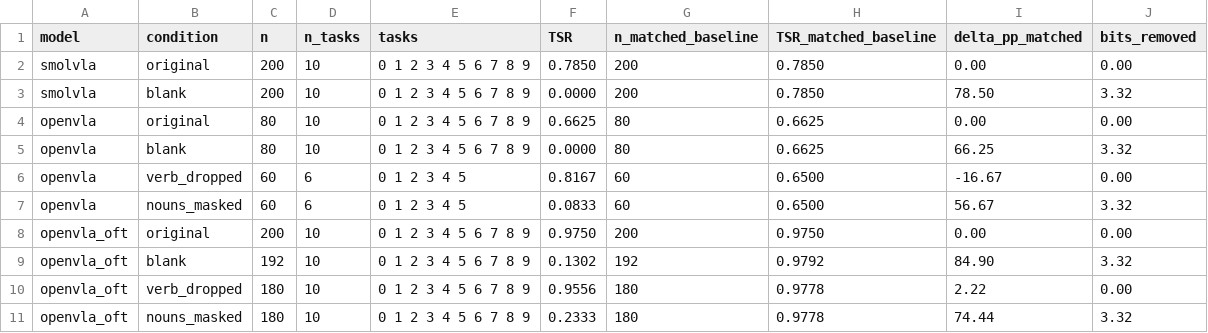
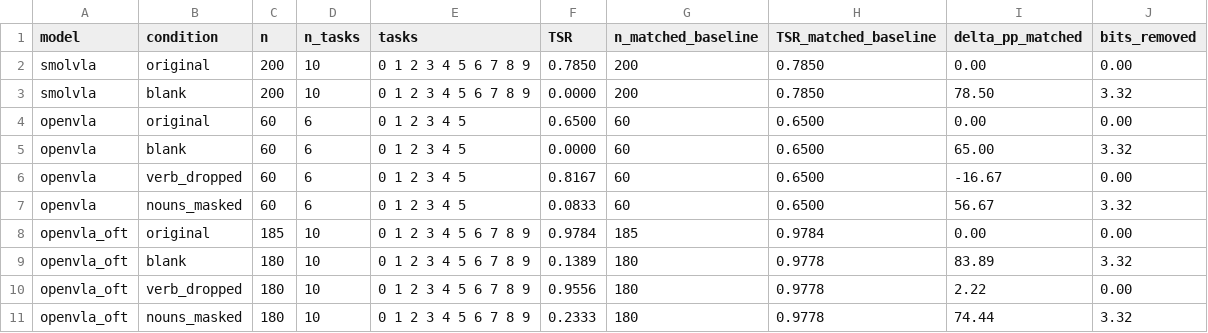
Before and after one commit to keivalya/cs6120, a CSV file: report/rq_ablation.csv, drawn as a sheet.

```diff
--- a/report/rq_ablation.csv
+++ b/report/rq_ablation.csv
@@ -3,8 +3,8 @@ smolvla,original,200,10,0 1 2 3 4 5 6 7 8 9,0.7850,200,0.7850,0.00,0.00
 smolvla,blank,200,10,0 1 2 3 4 5 6 7 8 9,0.0000,200,0.7850,78.50,3.32
-openvla,original,80,10,0 1 2 3 4 5 6 7 8 9,0.6625,80,0.6625,0.00,0.00
-openvla,blank,80,10,0 1 2 3 4 5 6 7 8 9,0.0000,80,0.6625,66.25,3.32
+openvla,original,60,6,0 1 2 3 4 5,0.6500,60,0.6500,0.00,0.00
+openvla,blank,60,6,0 1 2 3 4 5,0.0000,60,0.6500,65.00,3.32
 openvla,verb_dropped,60,6,0 1 2 3 4 5,0.8167,60,0.6500,-16.67,0.00
 openvla,nouns_masked,60,6,0 1 2 3 4 5,0.0833,60,0.6500,56.67,3.32
-openvla_oft,original,200,10,0 1 2 3 4 5 6 7 8 9,0.9750,200,0.9750,0.00,0.00
-openvla_oft,blank,192,10,0 1 2 3 4 5 6 7 8 9,0.1302,192,0.9792,84.90,3.32
+openvla_oft,original,185,10,0 1 2 3 4 5 6 7 8 9,0.9784,185,0.9784,0.00,0.00
+openvla_oft,blank,180,10,0 1 2 3 4 5 6 7 8 9,0.1389,180,0.9778,83.89,3.32
 openvla_oft,verb_dropped,180,10,0 1 2 3 4 5 6 7 8 9,0.9556,180,0.9778,2.22,0.00
```
Also changed, not shown: report/rq1_causal.csv, report/rq1_causal_openvla_oft.csv, 12 other files.
